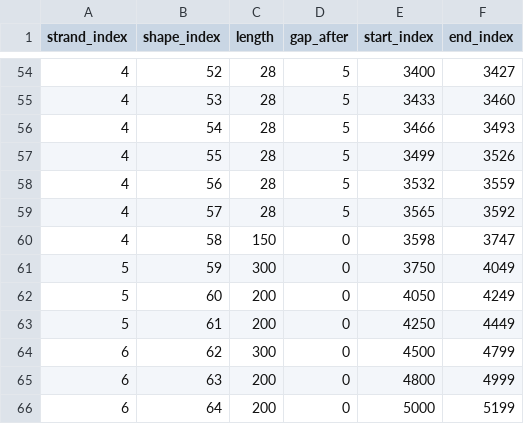
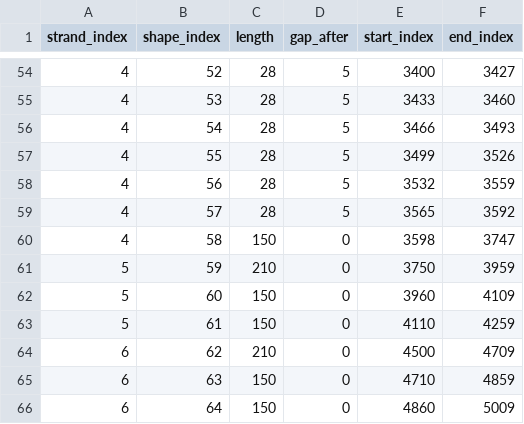
Before and after one commit to msherman13/bixi, a CSV file: misc/head_mappings.csv, drawn as a sheet; only a part is shown, gaps mark what is left out.

Commit message:
head is done

```diff
--- a/misc/head_mappings.csv
+++ b/misc/head_mappings.csv
@@ -60,7 +60,7 @@ strand_index,shape_index,length,gap_after,start_index,end_index
 4,58,150,0,3598,3747
-5,59,300,0,3750,4049
-5,60,200,0,4050,4249
-5,61,200,0,4250,4449
-6,62,300,0,4500,4799
-6,63,200,0,4800,4999
-6,64,200,0,5000,5199
+5,59,210,0,3750,3959
+5,60,150,0,3960,4109
+5,61,150,0,4110,4259
+6,62,210,0,4500,4709
+6,63,150,0,4710,4859
+6,64,150,0,4860,5009
```
Also changed, not shown: 9 other files.
